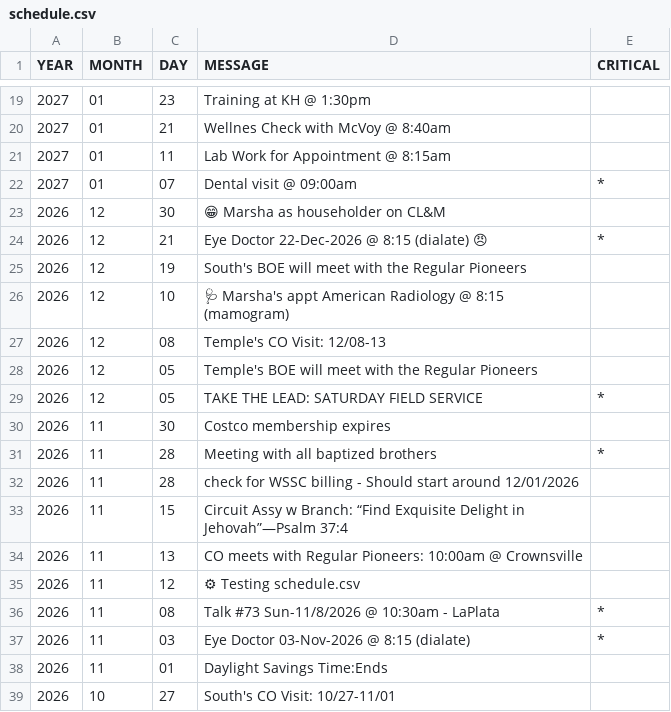
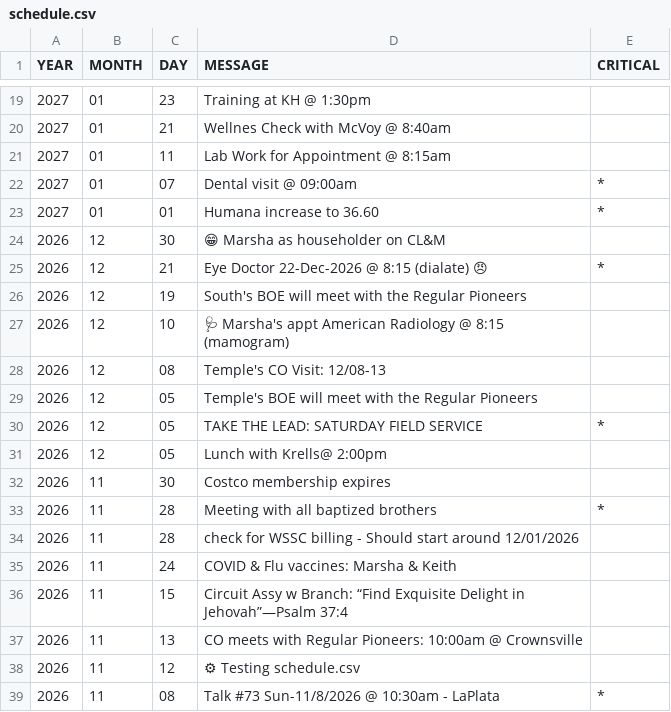
Before and after one commit to KIBrown031/KIBrown031.github.io, a CSV file: schedule.csv, drawn as a sheet; only a part is shown, gaps mark what is left out; the shorter side is filled out with more unchanged rows.

```diff
--- a/schedule.csv
+++ b/schedule.csv
@@ -22,2 +22,3 @@ YEAR,MONTH,DAY,MESSAGE,CRITICAL
 2027,01,07,Dental visit @ 09:00am,*
+2027,01,01,Humana increase to 36.60,*
 2026,12,30,😁 Marsha as householder on CL&M,
@@ -29,2 +30,3 @@ YEAR,MONTH,DAY,MESSAGE,CRITICAL
 2026,12,05,TAKE THE LEAD: SATURDAY FIELD SERVICE,*
+2026,12,05,Lunch with Krells@ 2:00pm,
 2026,11,30,Costco membership expires,
@@ -32,2 +34,3 @@ YEAR,MONTH,DAY,MESSAGE,CRITICAL
 2026,11,28,check for WSSC billing - Should start around 12/01/2026,
+2026,11,24,COVID & Flu vaccines: Marsha & Keith,
 2026,11,15,Circuit Assy w Branch: “Find Exquisite Delight in Jehovah”—Psalm 37:4,
```
Also changed, not shown: 2 other files.
